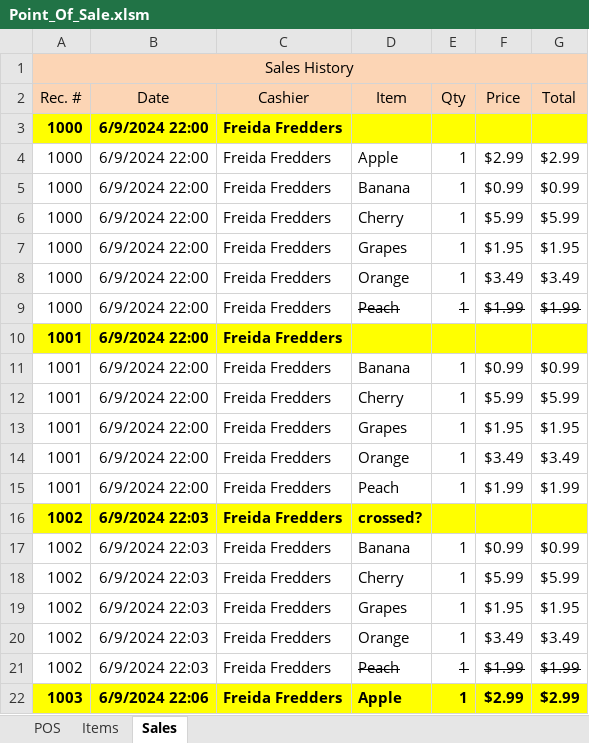
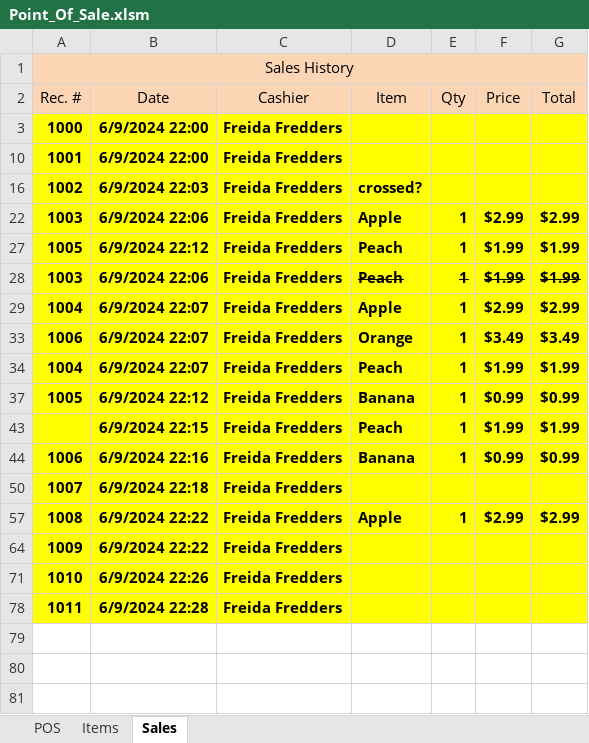
Before and after one commit to TruSudndeth/POS_Items-Sales_Xcel, an Excel workbook: Point_Of_Sale.xlsm, sheet Sales, drawn as a sheet; only a part is shown; the shorter side is filled out with more unchanged rows; values as stored, in another font and other column widths than the file's, no borders; the diff covers the shown part only; the diff names each change by its address in the sheet, - before the commit and + after, or states it on an @@ line.

Commit message:
Change log 4
1. Sales cheat make sales history header clickable to expand
2. Open xcel file on sheet 1 (POS)

```diff
--- a/Point_Of_Sale.xlsm (sheet Sales)
+++ b/Point_Of_Sale.xlsm (sheet Sales)
@@ row 4 hidden: 1000 | 6/9/2024 22:00 | Freida Fredders | Apple | 1 | $2.99 | $2.99 @@
@@ row 5 hidden: 1000 | 6/9/2024 22:00 | Freida Fredders | Banana | 1 | $0.99 | $0.99 @@
@@ row 6 hidden: 1000 | 6/9/2024 22:00 | Freida Fredders | Cherry | 1 | $5.99 | $5.99 @@
@@ row 7 hidden: 1000 | 6/9/2024 22:00 | Freida Fredders | Grapes | 1 | $1.95 | $1.95 @@
@@ row 8 hidden: 1000 | 6/9/2024 22:00 | Freida Fredders | Orange | 1 | $3.49 | $3.49 @@
@@ row 9 hidden: 1000 | 6/9/2024 22:00 | Freida Fredders | Peach | 1 | $1.99 | $1.99 @@
@@ row 11 hidden: 1001 | 6/9/2024 22:00 | Freida Fredders | Banana | 1 | $0.99 | $0.99 @@
@@ row 12 hidden: 1001 | 6/9/2024 22:00 | Freida Fredders | Cherry | 1 | $5.99 | $5.99 @@
@@ row 13 hidden: 1001 | 6/9/2024 22:00 | Freida Fredders | Grapes | 1 | $1.95 | $1.95 @@
@@ row 14 hidden: 1001 | 6/9/2024 22:00 | Freida Fredders | Orange | 1 | $3.49 | $3.49 @@
@@ row 15 hidden: 1001 | 6/9/2024 22:00 | Freida Fredders | Peach | 1 | $1.99 | $1.99 @@
@@ row 17 hidden: 1002 | 6/9/2024 22:03 | Freida Fredders | Banana | 1 | $0.99 | $0.99 @@
@@ row 18 hidden: 1002 | 6/9/2024 22:03 | Freida Fredders | Cherry | 1 | $5.99 | $5.99 @@
@@ row 19 hidden: 1002 | 6/9/2024 22:03 | Freida Fredders | Grapes | 1 | $1.95 | $1.95 @@
@@ row 20 hidden: 1002 | 6/9/2024 22:03 | Freida Fredders | Orange | 1 | $3.49 | $3.49 @@
@@ row 21 hidden: 1002 | 6/9/2024 22:03 | Freida Fredders | Peach | 1 | $1.99 | $1.99 @@
```
Also changed, not shown: 13 hidden or unhidden rows elsewhere in this sheet, sheet POS, charts or pictures.
